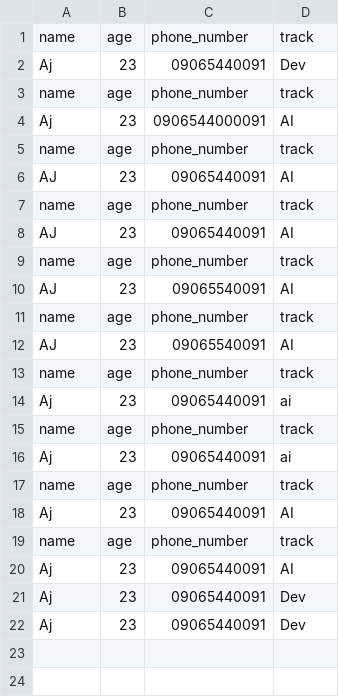
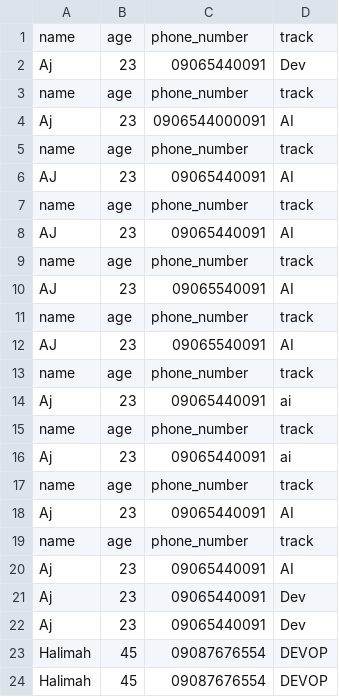
Before and after one commit to halimahAkinoso/participant_pkg, a CSV file: workspace/contact.csv, drawn as a sheet.

```diff
--- a/workspace/contact.csv
+++ b/workspace/contact.csv
@@ -22 +22,3 @@ Aj,23,09065440091,Dev
 Aj,23,09065440091,Dev
+Halimah,45,09087676554,DEVOP
+Halimah,45,09087676554,DEVOP
```
Also changed, not shown: 2 other files.
